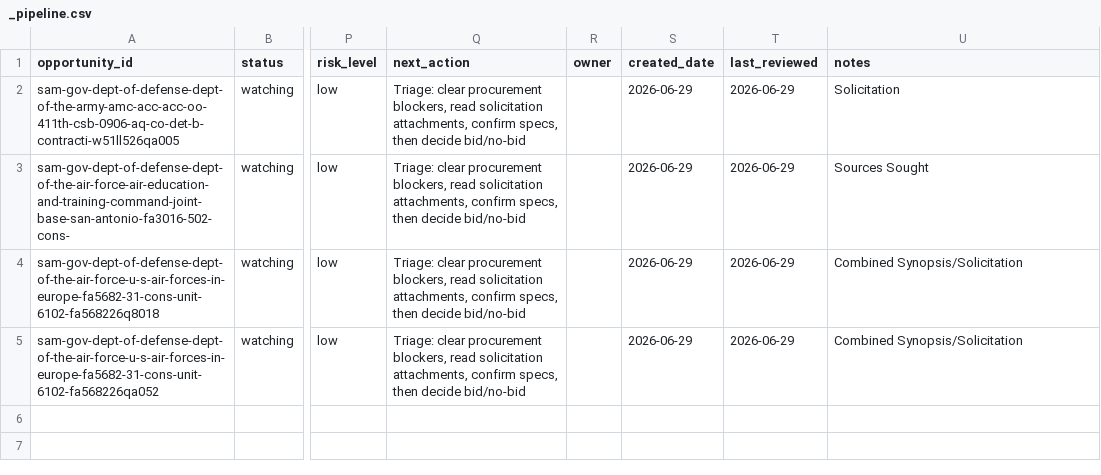
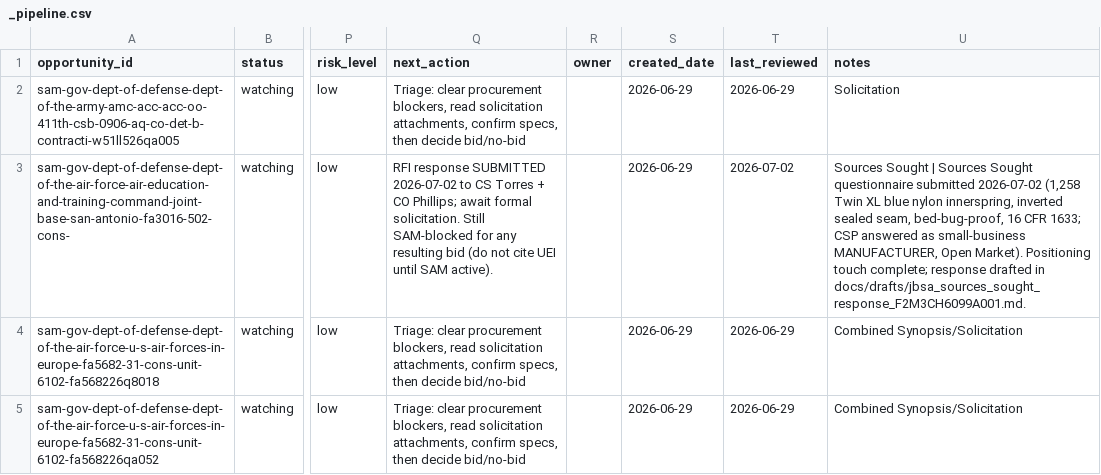
Before and after one commit to beford782/Silverline-Sleep-Procurement, a CSV file: bids/active/_pipeline.csv, drawn as a sheet; only a part is shown, gaps mark what is left out; the diff names each change by its address in the sheet, - before the commit and + after, or states it on an @@ line.

```diff
--- a/bids/active/_pipeline.csv
+++ b/bids/active/_pipeline.csv
-Q3 (next_action): Triage: clear procurement blockers, read solicitation attachments, confirm specs, then decide bid/no-bid
+Q3 (next_action): RFI response SUBMITTED 2026-07-02 to CS Torres + CO Phillips; await formal solicitation. Still SAM-blocked for any resulting bid (do not cite UEI until SAM active).
-T3 (last_reviewed): 2026-06-29
+T3 (last_reviewed): 2026-07-02
-U3 (notes): Sources Sought
+U3 (notes): Sources Sought | Sources Sought questionnaire submitted 2026-07-02 (1,258 Twin XL blue nylon innerspring, inverted sealed seam, bed-bug-proof, 16 CFR 1633; CSP answered as small-business MANUFACTURER, Open Market). Positioning touch complete; response drafted in docs/drafts/jbsa_sources_sought_response_F2M3CH6099A001.md.
```
Also changed, not shown: 1 other file.
